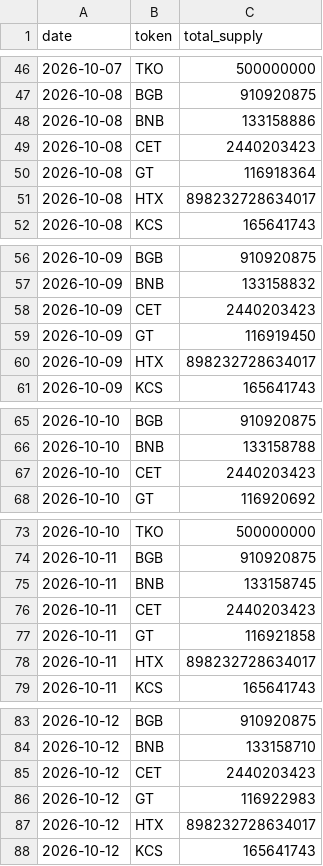
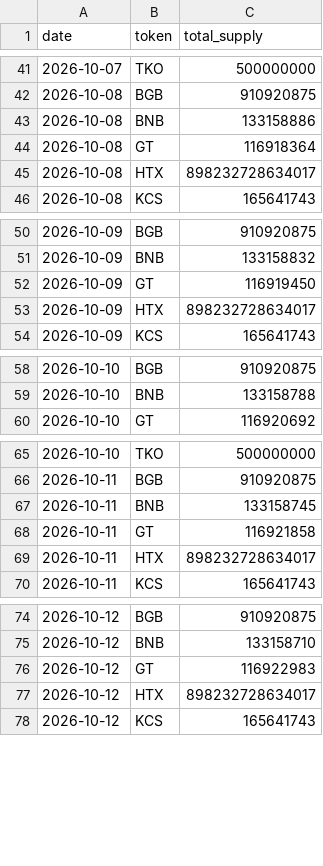
Before and after one commit to phuclt093/mexc-watcher, a CSV file: docs/data/burn_history.csv, drawn as a sheet; only a part is shown, gaps mark what is left out; the diff covers the shown part only.

```diff
--- a/docs/data/burn_history.csv
+++ b/docs/data/burn_history.csv
@@ -48,3 +43,2 @@ date,token,total_supply
 2026-10-08,BNB,133158886
-2026-10-08,CET,2440203423
 2026-10-08,GT,116918364
@@ -57,3 +51,2 @@ date,token,total_supply
 2026-10-09,BNB,133158832
-2026-10-09,CET,2440203423
 2026-10-09,GT,116919450
@@ -66,3 +59,2 @@ date,token,total_supply
 2026-10-10,BNB,133158788
-2026-10-10,CET,2440203423
 2026-10-10,GT,116920692
@@ -75,3 +67,2 @@ date,token,total_supply
 2026-10-11,BNB,133158745
-2026-10-11,CET,2440203423
 2026-10-11,GT,116921858
@@ -84,3 +75,2 @@ date,token,total_supply
 2026-10-12,BNB,133158710
-2026-10-12,CET,2440203423
 2026-10-12,GT,116922983
```
Also changed, not shown: 35 removed rows elsewhere in this file, 4 other files.
